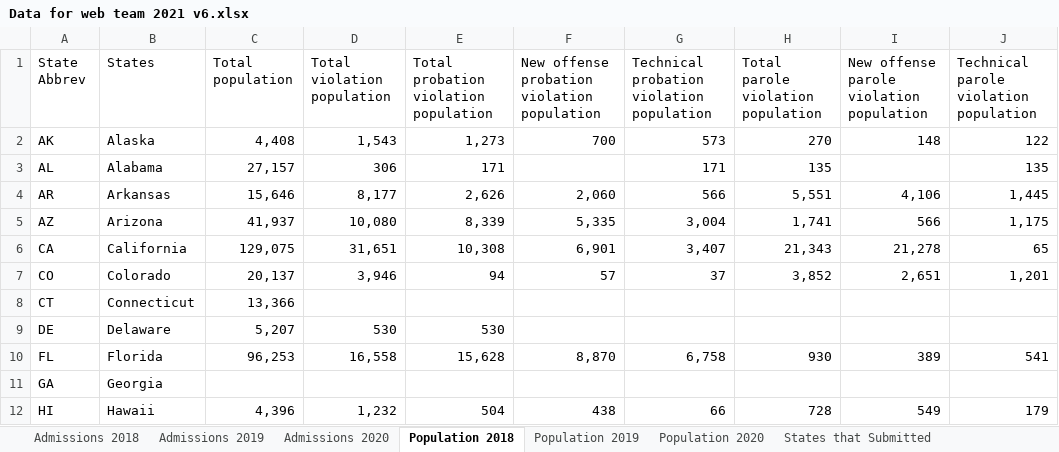
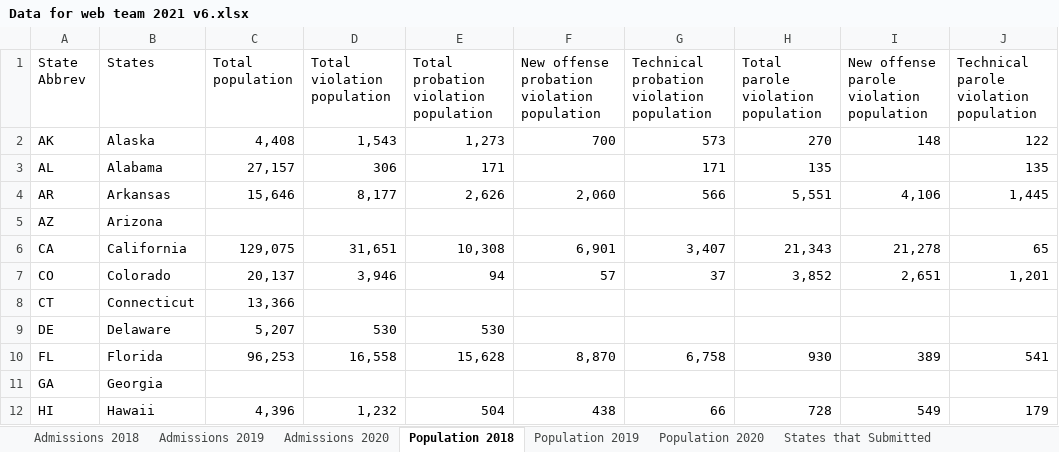
Before and after one commit to CSGJCResearch/cc_survey, an Excel workbook: data/Data for web team 2021 v6.xlsx, sheet Population 2018, drawn as a sheet; only a part is shown; values as stored, in another font and other column widths than the file's, no borders; the diff names each change by its address in the sheet, - before the commit and + after, or states it on an @@ line.

Commit message:
updated data

```diff
--- a/data/Data for web team 2021 v6.xlsx (sheet Population 2018)
+++ b/data/Data for web team 2021 v6.xlsx (sheet Population 2018)
-C5 (Total population): 41,937
+C5 (Total population): (empty)
-D5 (Total violation population): 10,080
+D5 (Total violation population): (empty)
-E5: 8,339
+E5: (empty)
-F5: 5,335
+F5: (empty)
-G5: 3,004
+G5: (empty)
-H5: 1,741
+H5: (empty)
-I5: 566
+I5: (empty)
-J5: 1,175
+J5: (empty)
```
Also changed, not shown: 1 other file.
